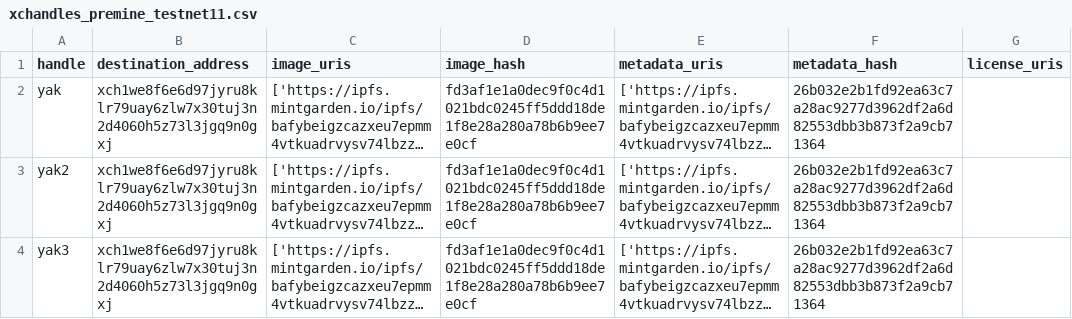
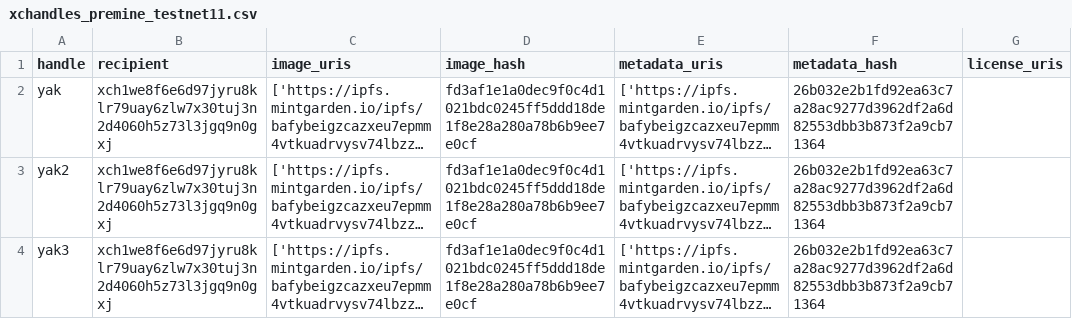
Before and after one commit to Yakuhito/slot-machine, a CSV file: xchandles_premine_testnet11.csv, drawn as a sheet; only a part is shown; long unchanged cells end in …; the diff names each change by its address in the sheet, - before the commit and + after, or states it on an @@ line.

```diff
--- a/xchandles_premine_testnet11.csv
+++ b/xchandles_premine_testnet11.csv
-B1: destination_address
+B1: recipient
```
Also changed, not shown: 2 other files.
